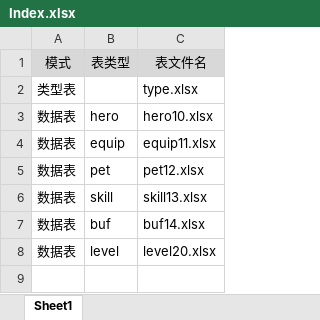
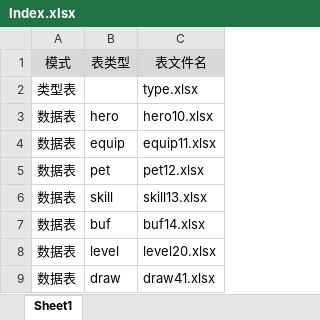
Before and after one commit to Metavers-Maker/kingone, an Excel workbook: tabtoy/Index.xlsx, sheet Sheet1, drawn as a sheet; values as stored, in another font and other column widths than the file's, no borders; charts and pictures not drawn; the diff names each change by its address in the sheet, - before the commit and + after, or states it on an @@ line.

```diff
--- a/tabtoy/Index.xlsx (sheet Sheet1)
+++ b/tabtoy/Index.xlsx (sheet Sheet1)
+row 9: 数据表 | draw | draw41.xlsx
```
Also changed, not shown: tabtoy/Type.xlsx, tabtoy/buf14.xlsx, 13 other files.
